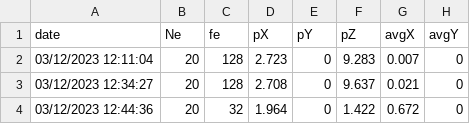
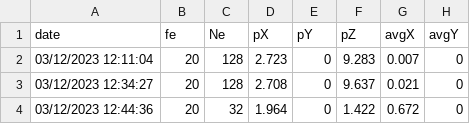
Before and after one commit to Mipiker/Candelabre, a CSV file: log/0080E115000ACF0E.csv, drawn as a sheet; only a part is shown; the diff names each change by its address in the sheet, - before the commit and + after, or states it on an @@ line.

```diff
--- a/log/0080E115000ACF0E.csv
+++ b/log/0080E115000ACF0E.csv
-B1: Ne
+B1: fe
-C1: fe
+C1: Ne
```
Also changed, not shown: log/0080E115000A9B3C.csv, 4 other files.
